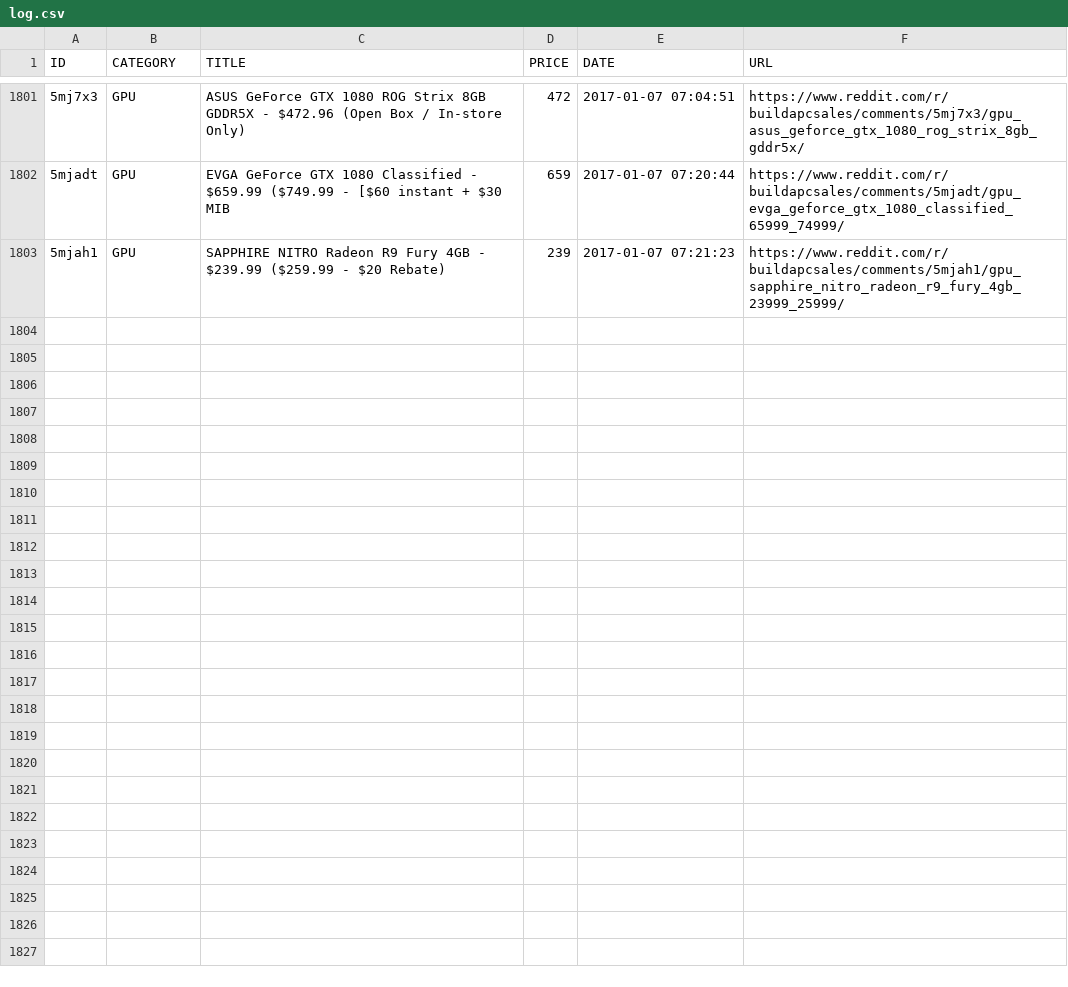
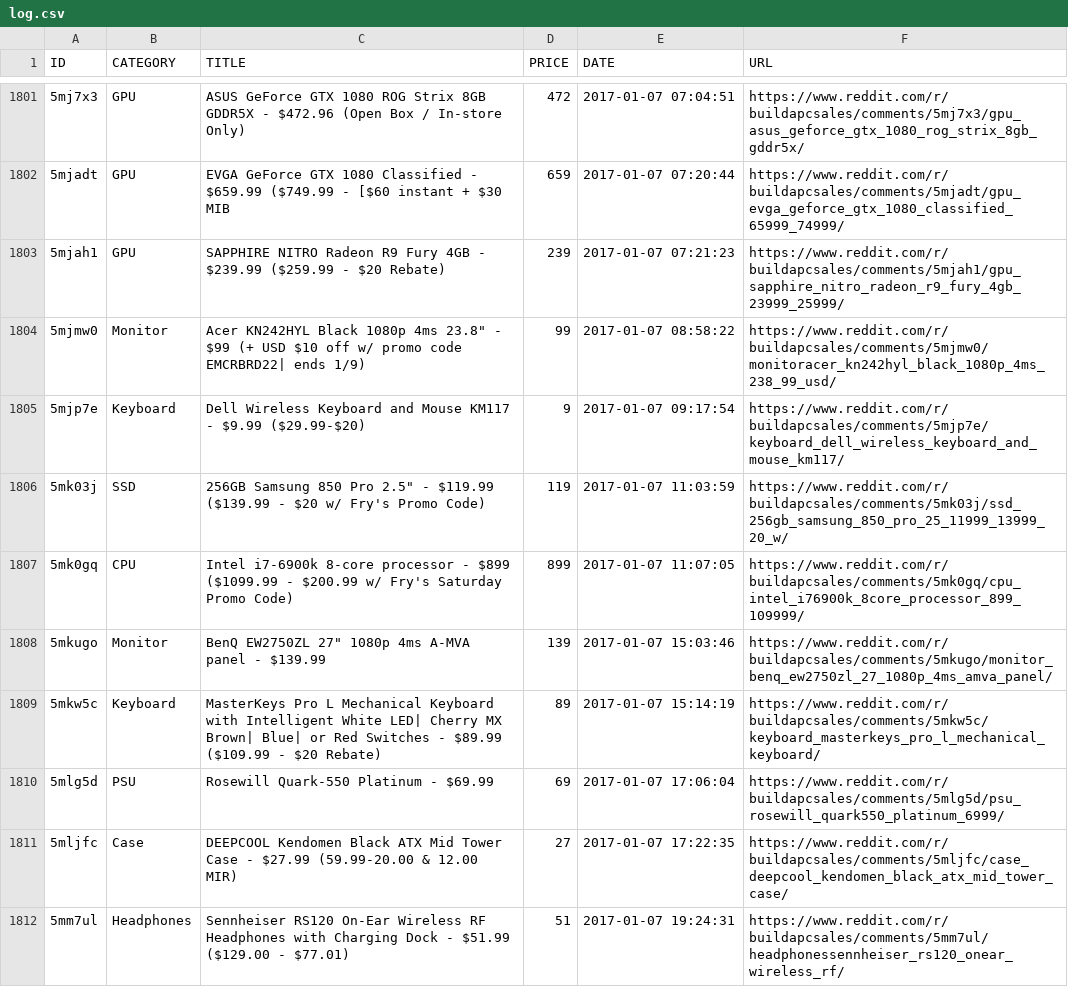
Before and after one commit to LucasChilders/bapc-log, a CSV file: log.csv, drawn as a sheet; only a part is shown, gaps mark what is left out; the diff covers the shown part only; the diff names each change by its address in the sheet, - before the commit and + after, or states it on an @@ line.

Commit message:
Updated Log

```diff
--- a/log.csv
+++ b/log.csv
+row 1804: 5mjmw0 | Monitor | Acer KN242HYL Black 1080p 4ms 23.8" - $99 (+ USD $10 off w/ promo code EMCRBRD22| ends 1/9) | 99 | 2017-01-07 08:58:22 | https://www.reddit.com/r/buildapcsales/comments/5mjmw0/monitoracer_kn242hyl_black_1080p_4ms_238_99_usd/
+row 1805: 5mjp7e | Keyboard | Dell Wireless Keyboard and Mouse KM117 - $9.99 ($29.99-$20) | 9 | 2017-01-07 09:17:54 | https://www.reddit.com/r/buildapcsales/comments/5mjp7e/keyboard_dell_wireless_keyboard_and_mouse_km117/
+row 1806: 5mk03j | SSD | 256GB Samsung 850 Pro 2.5" - $119.99 ($139.99 - $20 w/ Fry's Promo Code) | 119 | 2017-01-07 11:03:59 | https://www.reddit.com/r/buildapcsales/comments/5mk03j/ssd_256gb_samsung_850_pro_25_11999_13999_20_w/
+row 1807: 5mk0gq | CPU | Intel i7-6900k 8-core processor - $899 ($1099.99 - $200.99 w/ Fry's Saturday Promo Code) | 899 | 2017-01-07 11:07:05 | https://www.reddit.com/r/buildapcsales/comments/5mk0gq/cpu_intel_i76900k_8core_processor_899_109999/
+row 1808: 5mkugo | Monitor | BenQ EW2750ZL 27" 1080p 4ms A-MVA panel - $139.99 | 139 | 2017-01-07 15:03:46 | https://www.reddit.com/r/buildapcsales/comments/5mkugo/monitor_benq_ew2750zl_27_1080p_4ms_amva_panel/
+row 1809: 5mkw5c | Keyboard | MasterKeys Pro L Mechanical Keyboard with Intelligent White LED| Cherry MX Brown| Blue| or Red Switches - $89.99 ($109.99 - $20 Rebate) | 89 | 2017-01-07 15:14:19 | https://www.reddit.com/r/buildapcsales/comments/5mkw5c/keyboard_masterkeys_pro_l_mechanical_keyboard/
+row 1810: 5mlg5d | PSU | Rosewill Quark-550 Platinum - $69.99 | 69 | 2017-01-07 17:06:04 | https://www.reddit.com/r/buildapcsales/comments/5mlg5d/psu_rosewill_quark550_platinum_6999/
+row 1811: 5mljfc | Case | DEEPCOOL Kendomen Black ATX Mid Tower Case - $27.99 (59.99-20.00 & 12.00 MIR) | 27 | 2017-01-07 17:22:35 | https://www.reddit.com/r/buildapcsales/comments/5mljfc/case_deepcool_kendomen_black_atx_mid_tower_case/
+row 1812: 5mm7ul | Headphones | Sennheiser RS120 On-Ear Wireless RF Headphones with Charging Dock - $51.99 ($129.00 - $77.01) | 51 | 2017-01-07 19:24:31 | https://www.reddit.com/r/buildapcsales/comments/5mm7ul/headphonessennheiser_rs120_onear_wireless_rf/
```
Also changed, not shown: 9 added rows elsewhere in this file.
